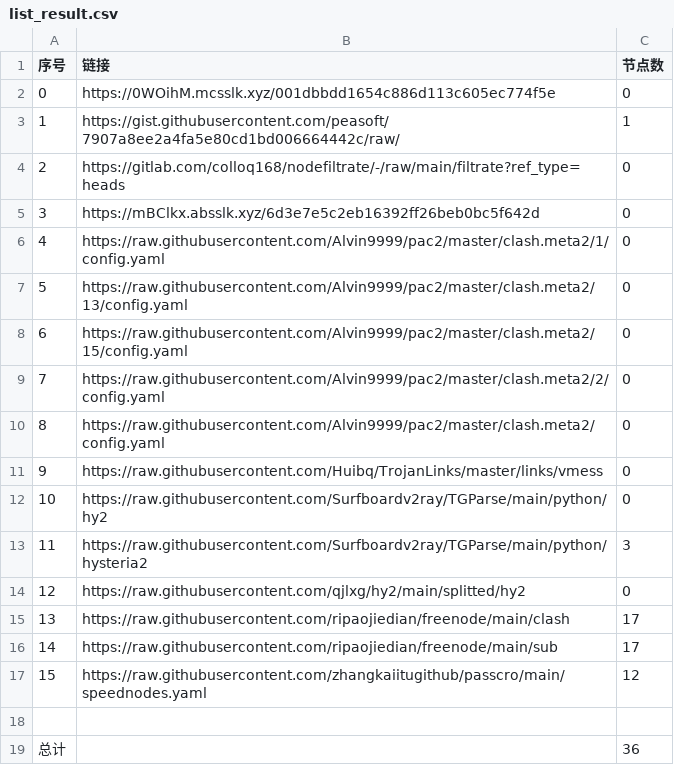
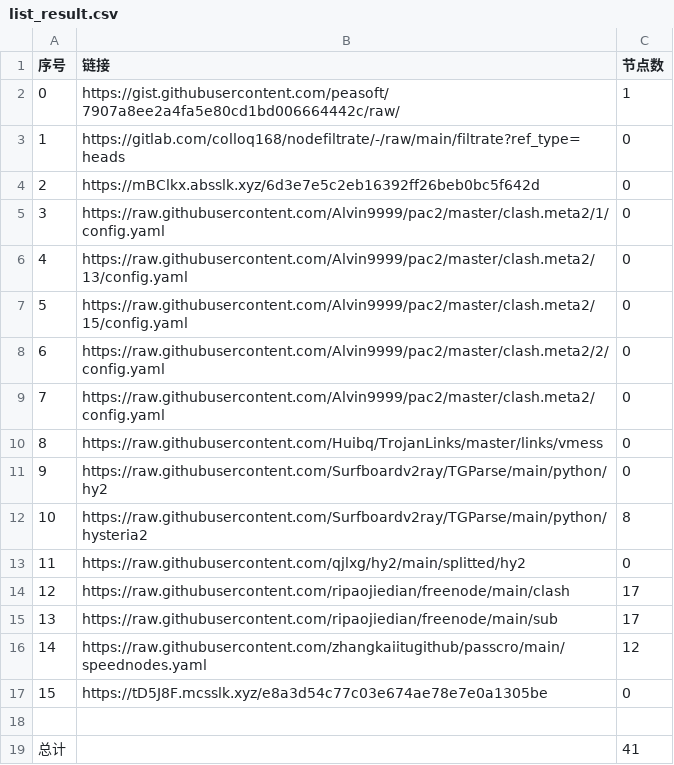
Before and after one commit to my-tv1/NoMoreWalls, a CSV file: list_result.csv, drawn as a sheet; removed rows and columns are numbered as before the commit, all else as after; the diff names each change by its address in the sheet, - before the commit and + after, or states it on an @@ line.

```diff
--- a/list_result.csv
+++ b/list_result.csv
-row 2: 0 | https://0WOihM.mcsslk.xyz/001dbbdd1654c886d113c605ec774f5e | 0
@@ column A (序号) renumbered between rows 2 and 16 @@
-C12 (节点数): 3
+C12 (节点数): 8
+row 17: 15 | https://tD5J8F.mcsslk.xyz/e8a3d54c77c03e674ae78e7e0a1305be | 0
-C19 (节点数): 36
+C19 (节点数): 41
```
Also changed, not shown: 22 other files.
